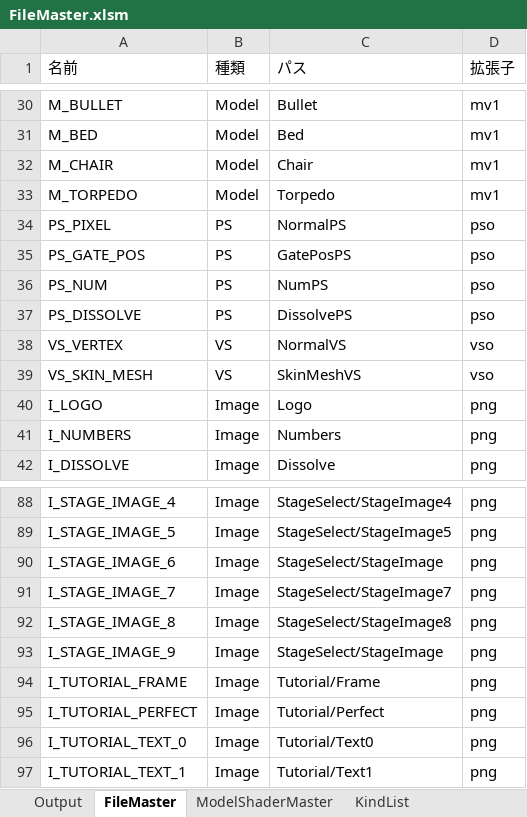
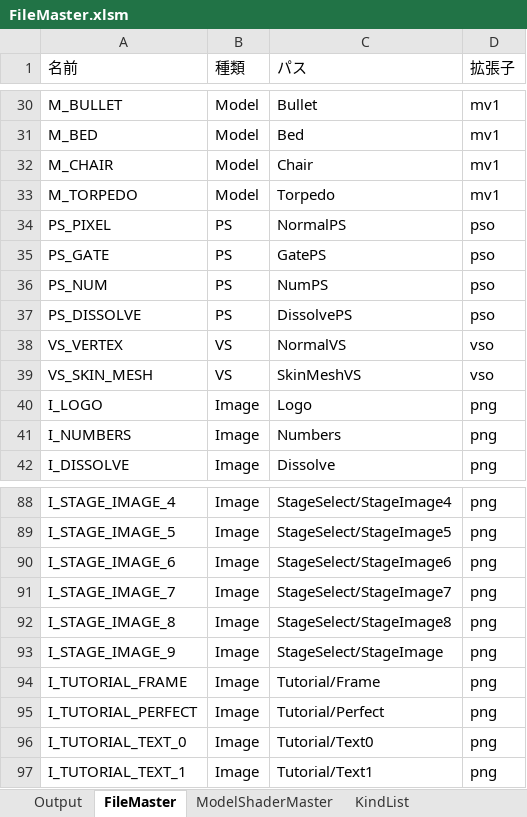
Before and after one commit to itasi29/THE_GATE, an Excel workbook: ProjectFiles/ExcelMaster/FileMaster.xlsm, sheet FileMaster, drawn as a sheet; only a part is shown, gaps mark what is left out; values as stored, in another font and other column widths than the file's, no borders; the diff names each change by its address in the sheet, - before the commit and + after, or states it on an @@ line.

```diff
--- a/ProjectFiles/ExcelMaster/FileMaster.xlsm (sheet FileMaster)
+++ b/ProjectFiles/ExcelMaster/FileMaster.xlsm (sheet FileMaster)
-A35 (名前): PS_GATE_POS
+A35 (名前): PS_GATE
-C35 (パス): GatePosPS
+C35 (パス): GatePS
-C90 (パス): StageSelect/StageImage
+C90 (パス): StageSelect/StageImage6
```
Also changed, not shown: sheet ModelShaderMaster, 59 other files.
